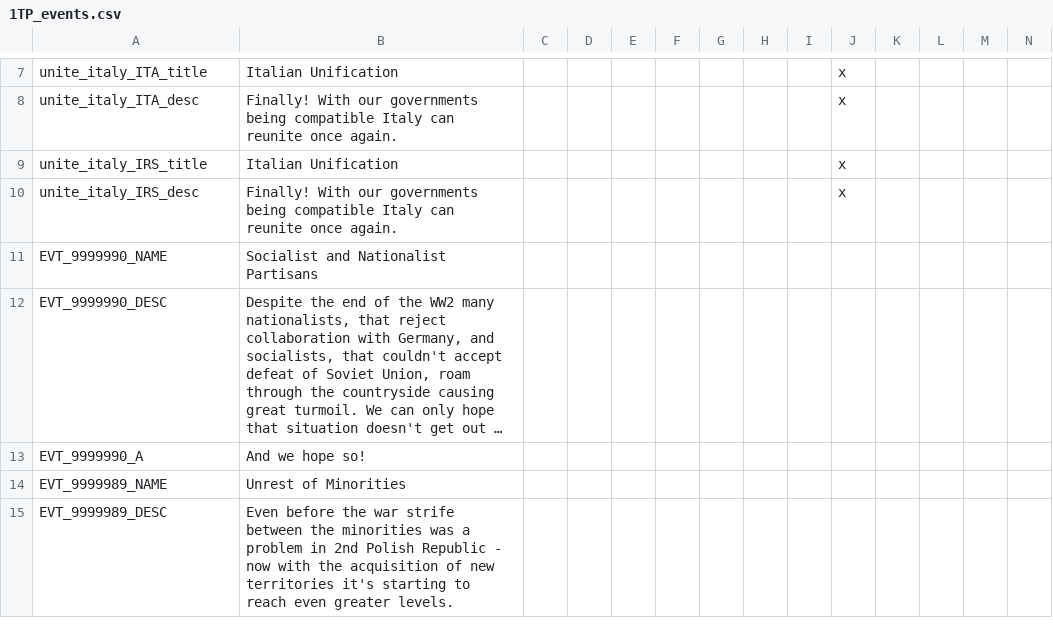
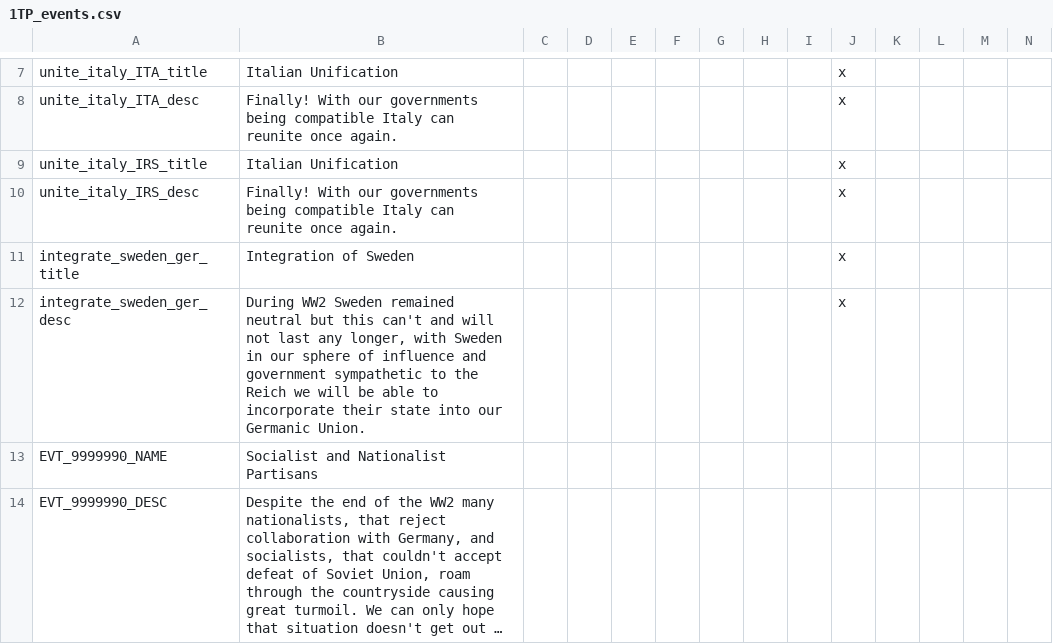
Before and after one commit to Mitusonator/Teufelspakt, a CSV file: Teufelspakt/localisation/1TP_events.csv, drawn as a sheet; only a part is shown, gaps mark what is left out; the shorter side is filled out with more unchanged rows; long unchanged cells end in …; rows hold the shown columns only; the diff covers the shown part only; the diff names each change by its address in the sheet, - before the commit and + after, or states it on an @@ line.

```diff
--- a/Teufelspakt/localisation/1TP_events.csv
+++ b/Teufelspakt/localisation/1TP_events.csv
+row 11: integrate_sweden_ger_title | Integration of Sweden |  |  |  |  |  |  |  | x
+row 12: integrate_sweden_ger_desc | During WW2 Sweden remained neutral but this can't and will not last any longer, with Sweden in our sphere of influence and government sympathetic to the Reich we will be able to incorporate their state into our Germanic Union. |  |  |  |  |  |  |  | x
```
Also changed, not shown: 31 added rows elsewhere in this file, 15 other files.
